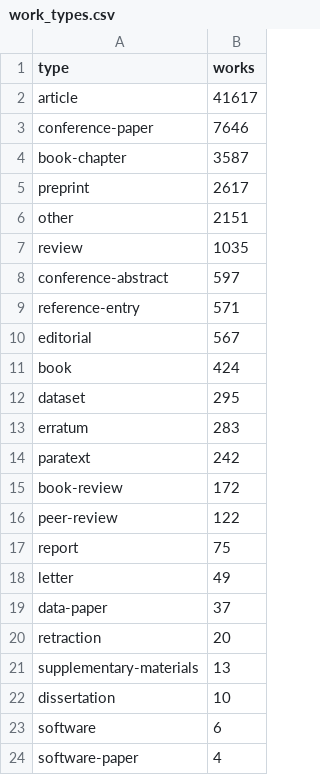
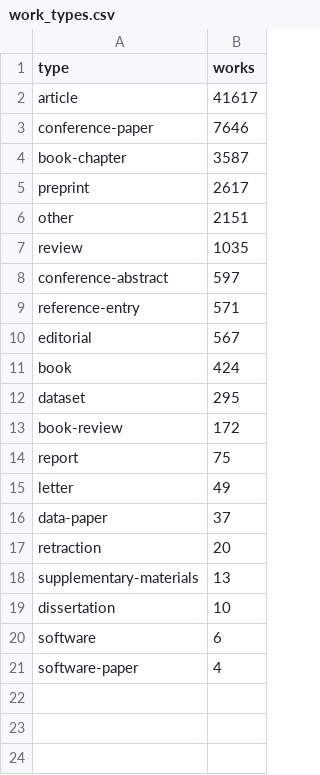
Before and after one commit to mithizs08/collab-link-prediction, a CSV file: report/data_audit/work_types.csv, drawn as a sheet; the diff names each change by its address in the sheet, - before the commit and + after, or states it on an @@ line.

```diff
--- a/report/data_audit/work_types.csv
+++ b/report/data_audit/work_types.csv
-row 13: erratum | 283
-row 14: paratext | 242
-row 16: peer-review | 122
```
Also changed, not shown: report/data_audit/degree_distribution_all.csv, report/data_audit/degree_distribution_uts.csv, 19 other files.
